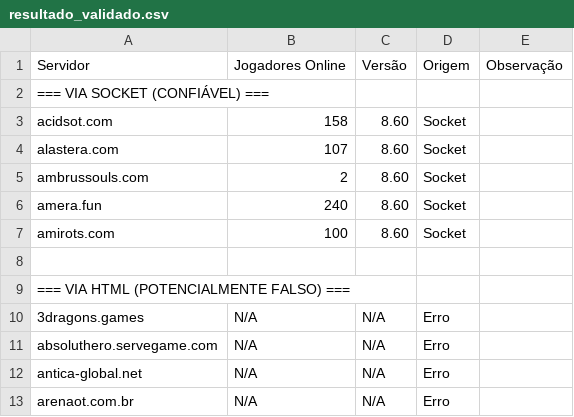
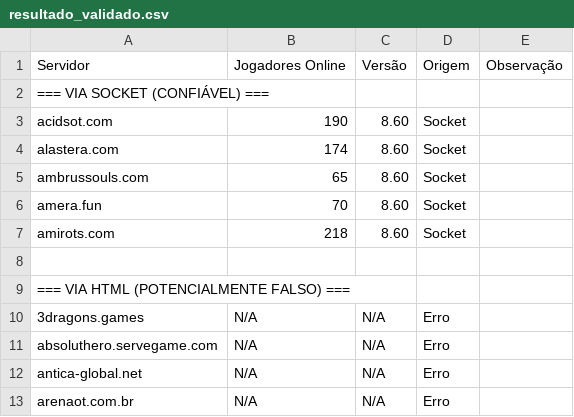
Before and after one commit to jose-roberto-barcelos/Royal_ot_server_list_13, a CSV file: resultado_validado.csv, drawn as a sheet.

```diff
--- a/resultado_validado.csv
+++ b/resultado_validado.csv
@@ -2,7 +2,7 @@ Servidor,Jogadores Online,Versão,Origem,Observação
 === VIA SOCKET (CONFIÁVEL) ===,,,,
-acidsot.com,158,8.60,Socket,
-alastera.com,107,8.60,Socket,
-ambrussouls.com,2,8.60,Socket,
-amera.fun,240,8.60,Socket,
-amirots.com,100,8.60,Socket,
+acidsot.com,190,8.60,Socket,
+alastera.com,174,8.60,Socket,
+ambrussouls.com,65,8.60,Socket,
+amera.fun,70,8.60,Socket,
+amirots.com,218,8.60,Socket,
 ,,,,
```
Also changed, not shown: ranking_final.csv.
